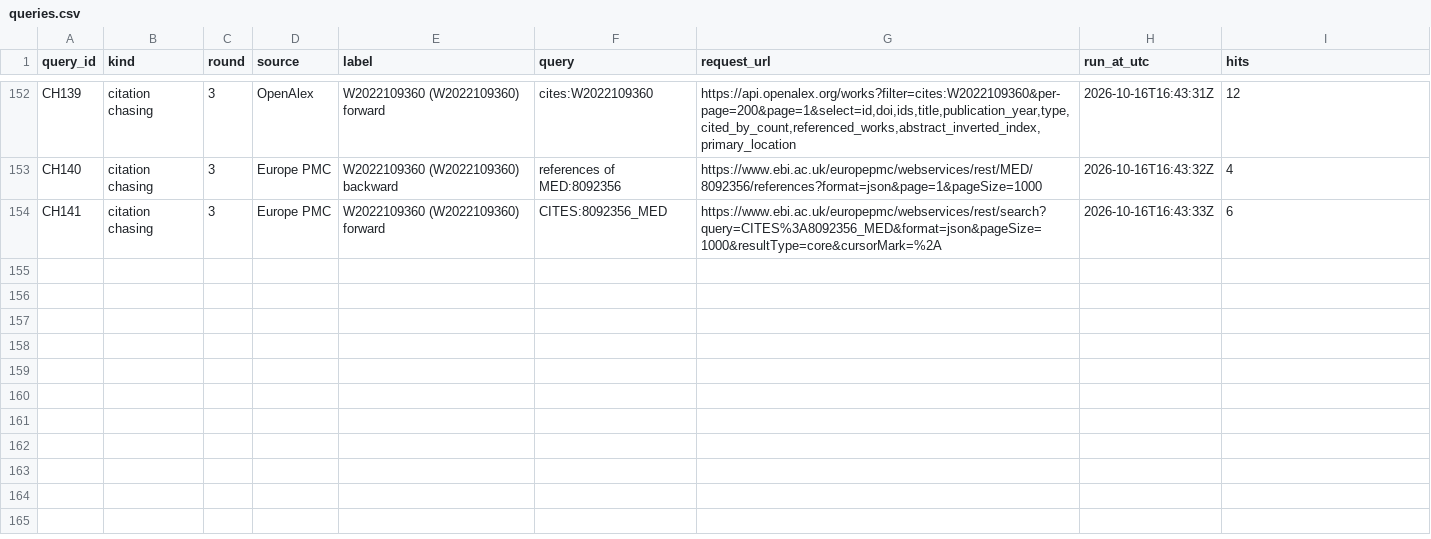
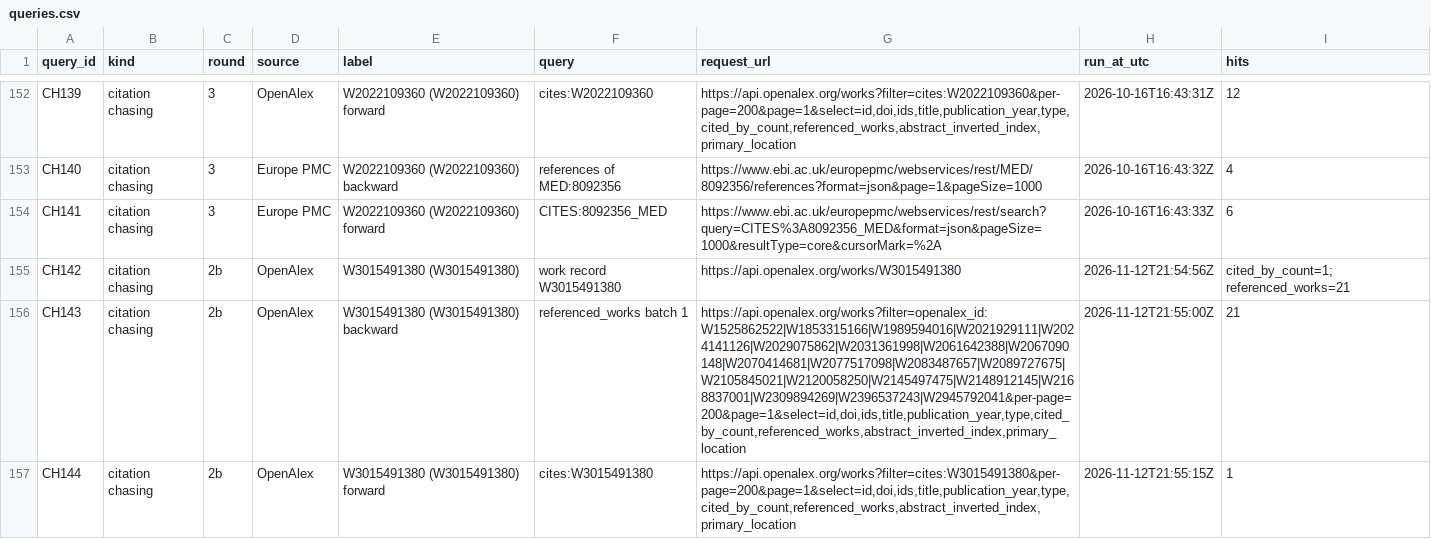
Before and after one commit to martinruhle/sinac-prenatal-truncation, a CSV file: docs/literature_search/queries.csv, drawn as a sheet; only a part is shown, gaps mark what is left out; the diff names each change by its address in the sheet, - before the commit and + after, or states it on an @@ line.

```diff
--- a/docs/literature_search/queries.csv
+++ b/docs/literature_search/queries.csv
+row 155: CH142 | citation chasing | 2b | OpenAlex | W3015491380 (W3015491380) | work record W3015491380 | https://api.openalex.org/works/W3015491380 | 2026-11-12T21:54:56Z | cited_by_count=1; referenced_works=21
+row 156: CH143 | citation chasing | 2b | OpenAlex | W3015491380 (W3015491380) backward | referenced_works batch 1 | https://api.openalex.org/works?filter=openalex_id:W1525862522|W1853315166|W1989594016|W2021929111|W2024141126|W2029075862|W2031361998|W2061642388|W2067090148|W2070414681|W2077517098|W2083487657|W2089727675|W2105845021|W2120058250|W2145497475|W2148912145|W2168837001|W2309894269|W2396537243|W2945792041&per-page=200&page=1&select=id,doi,ids,title,publication_year,type,cited_by_count,referenced_works,abstract_inverted_index,primary_location | 2026-11-12T21:55:00Z | 21
+row 157: CH144 | citation chasing | 2b | OpenAlex | W3015491380 (W3015491380) forward | cites:W3015491380 | https://api.openalex.org/works?filter=cites:W3015491380&per-page=200&page=1&select=id,doi,ids,title,publication_year,type,cited_by_count,referenced_works,abstract_inverted_index,primary_location | 2026-11-12T21:55:15Z | 1
```
Also changed, not shown: 2 other files.
